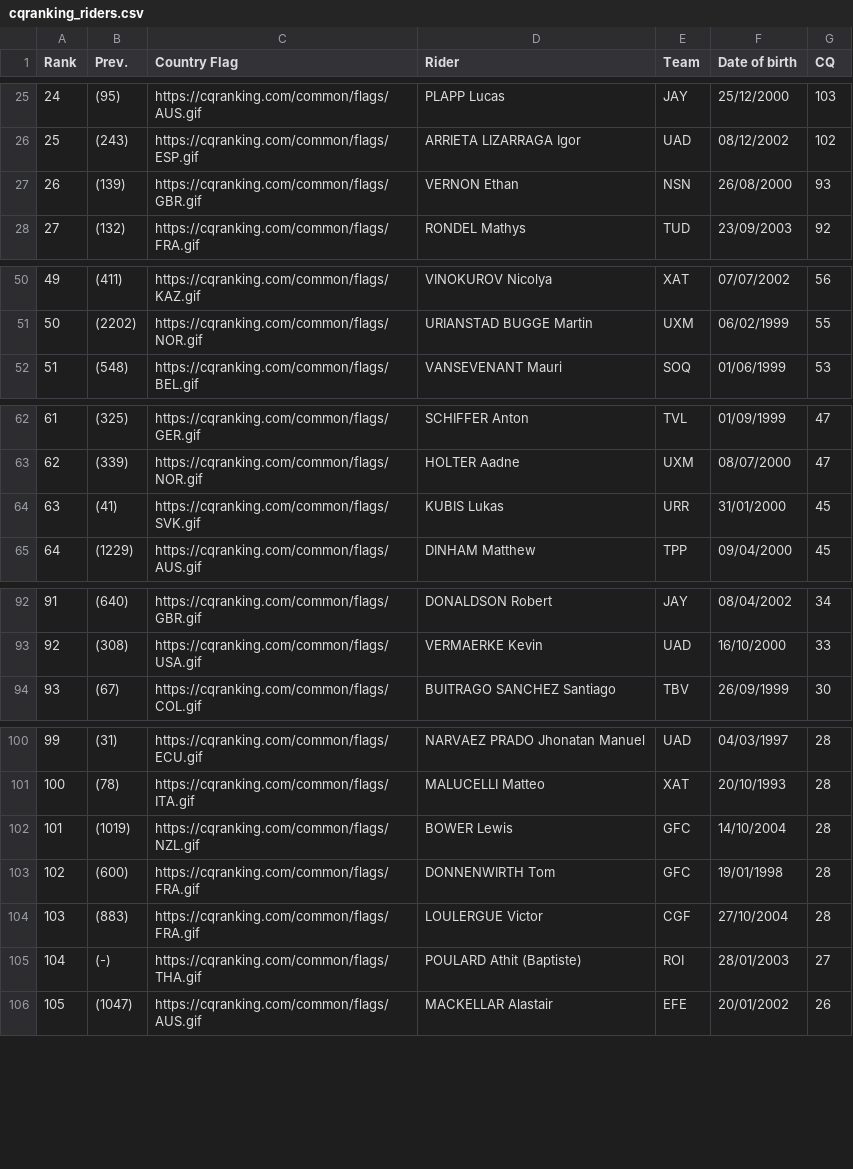
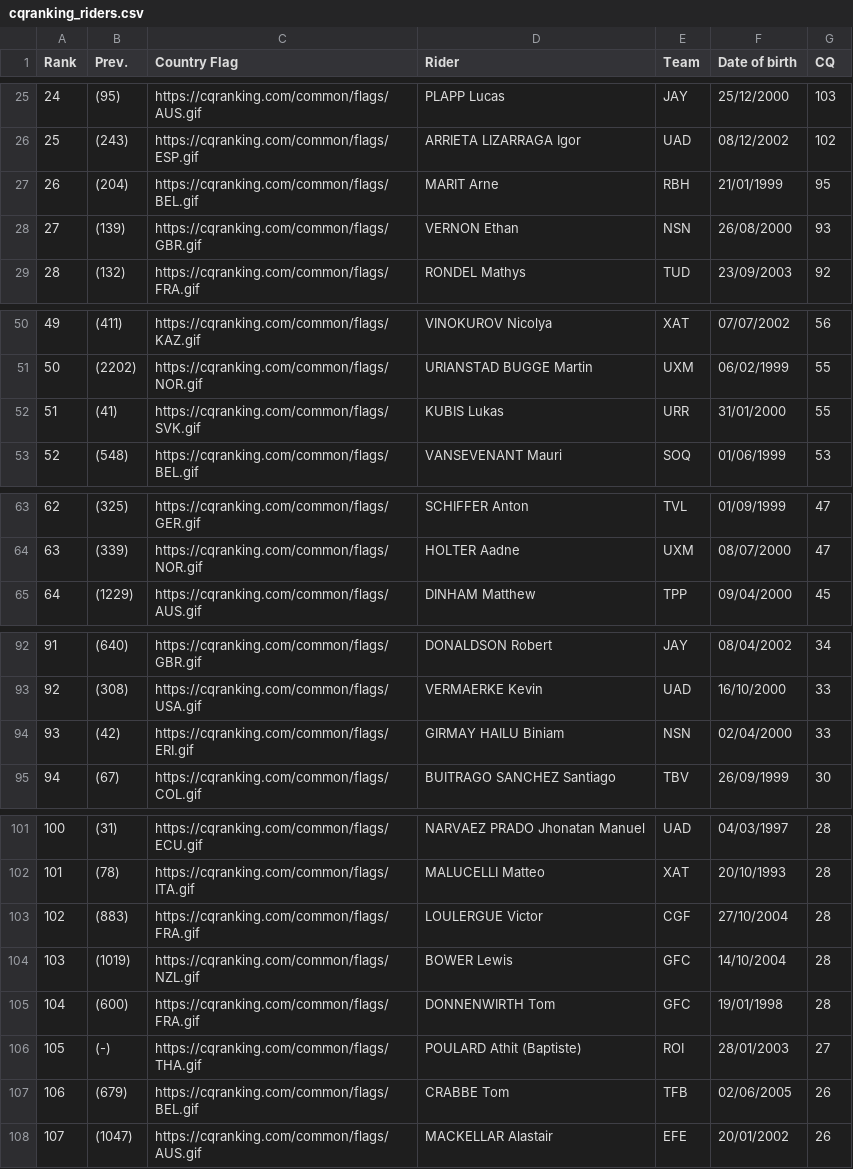
Before and after one commit to ciclismoreale/ciclismoreale.github.io, a CSV file: data/cqranking_riders.csv, drawn as a sheet; only a part is shown, gaps mark what is left out; removed rows and columns are numbered as before the commit, all else as after; the diff covers the shown part only; the diff names each change by its address in the sheet, - before the commit and + after, or states it on an @@ line.

```diff
--- a/data/cqranking_riders.csv
+++ b/data/cqranking_riders.csv
+row 27: 26 | (204) | https://cqranking.com/common/flags/BEL.gif | MARIT Arne | RBH | 21/01/1999 | 95
@@ column A (Rank) renumbered between rows 28 and 496 @@
+row 52: 51 | (41) | https://cqranking.com/common/flags/SVK.gif | KUBIS Lukas | URR | 31/01/2000 | 55
-row 64: 63 | (41) | https://cqranking.com/common/flags/SVK.gif | KUBIS Lukas | URR | 31/01/2000 | 45
+row 94: 93 | (42) | https://cqranking.com/common/flags/ERI.gif | GIRMAY HAILU Biniam | NSN | 02/04/2000 | 33
@@ row 104 moved to row 103: 102 @@
+row 107: 106 | (679) | https://cqranking.com/common/flags/BEL.gif | CRABBE Tom | TFB | 02/06/2005 | 26
```
Also changed, not shown: 5 added rows, 3 removed rows and 93 moved rows elsewhere in this file, data/mensile.csv, data/totale.csv, 11 other files.
